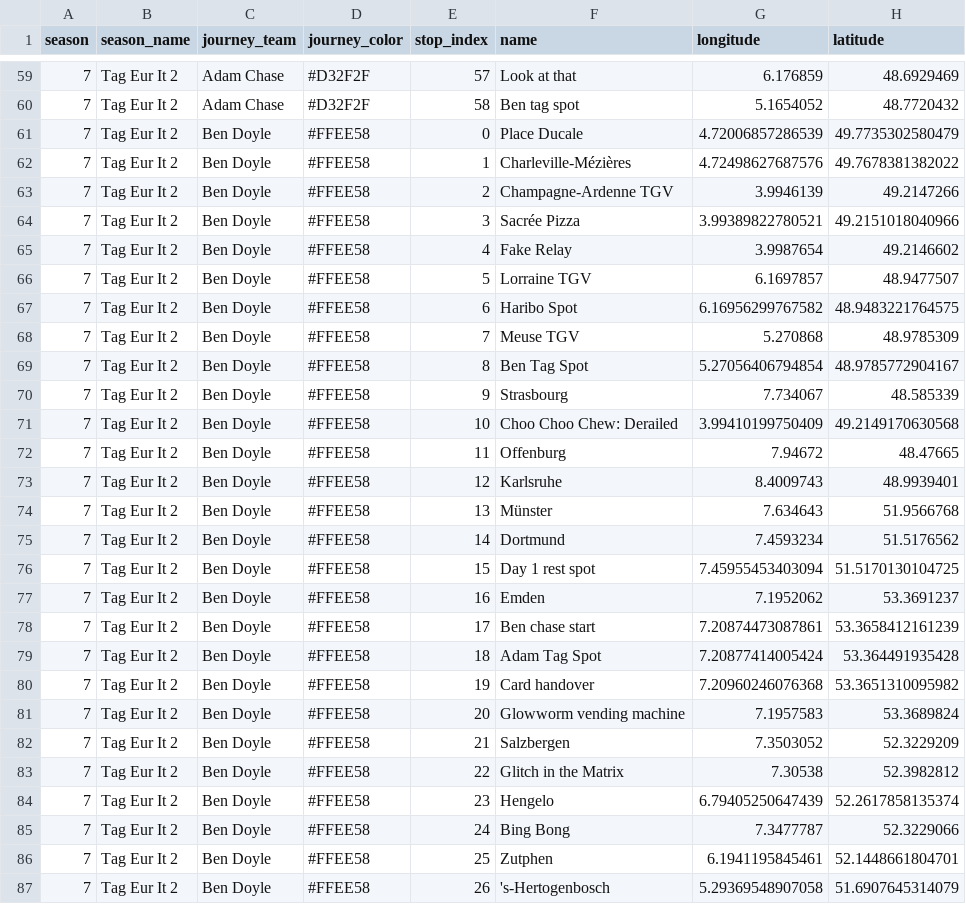
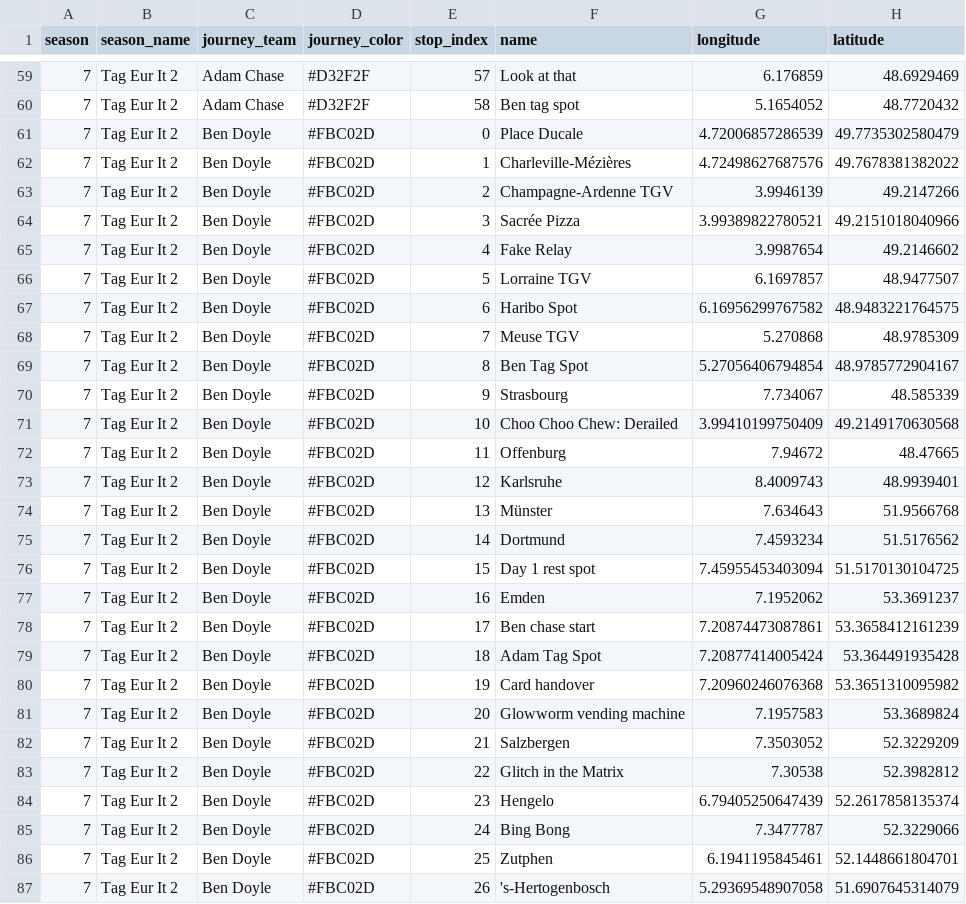
Before and after one commit to JanEricNitschke/jetlag, a CSV file: export/season_07_stops.csv, drawn as a sheet; only a part is shown, gaps mark what is left out; the diff covers the shown part only; the diff names each change by its address in the sheet, - before the commit and + after, or states it on an @@ line.

```diff
--- a/export/season_07_stops.csv
+++ b/export/season_07_stops.csv
-D61:D87 (journey_color): #FFEE58
+D61:D87 (journey_color): #FBC02D
```
Also changed, not shown: 57 edited cells elsewhere in this file, export/season_02_stops.csv, export/season_03_stops.csv, 39 other files.
